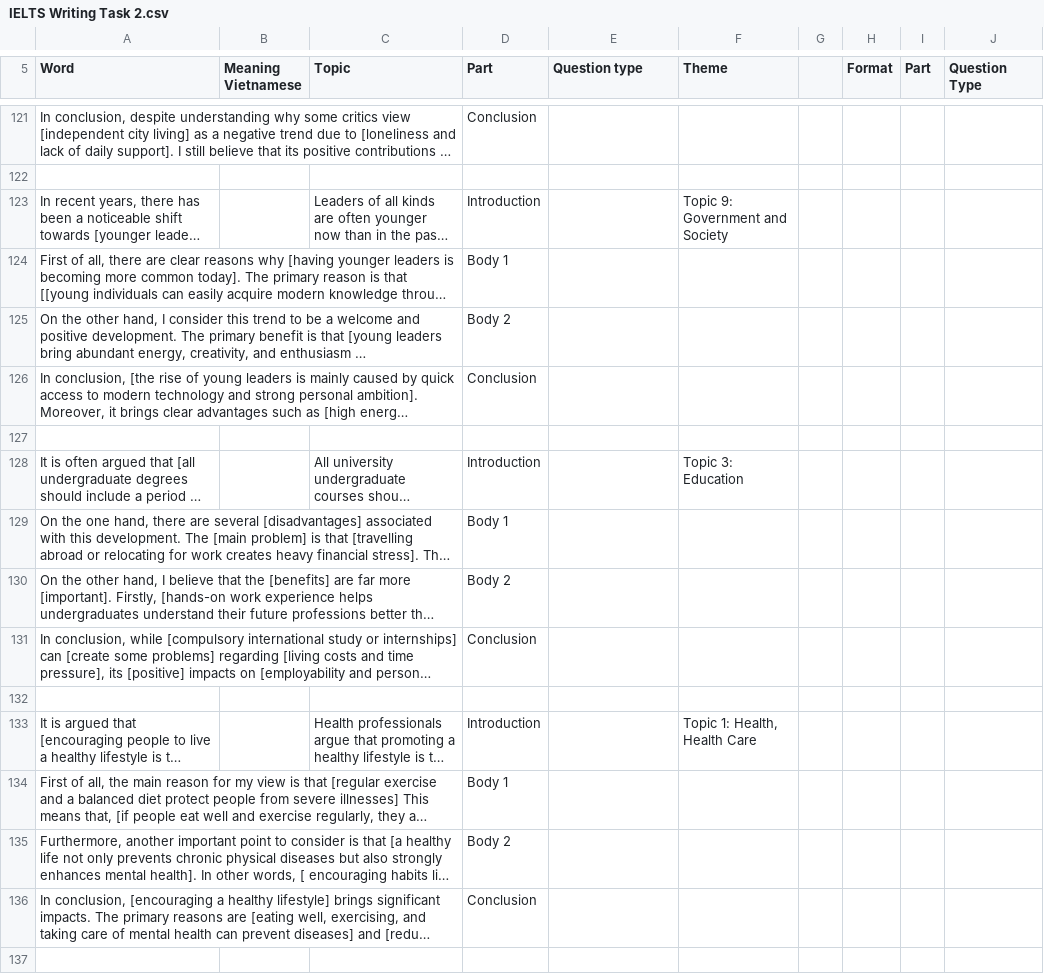
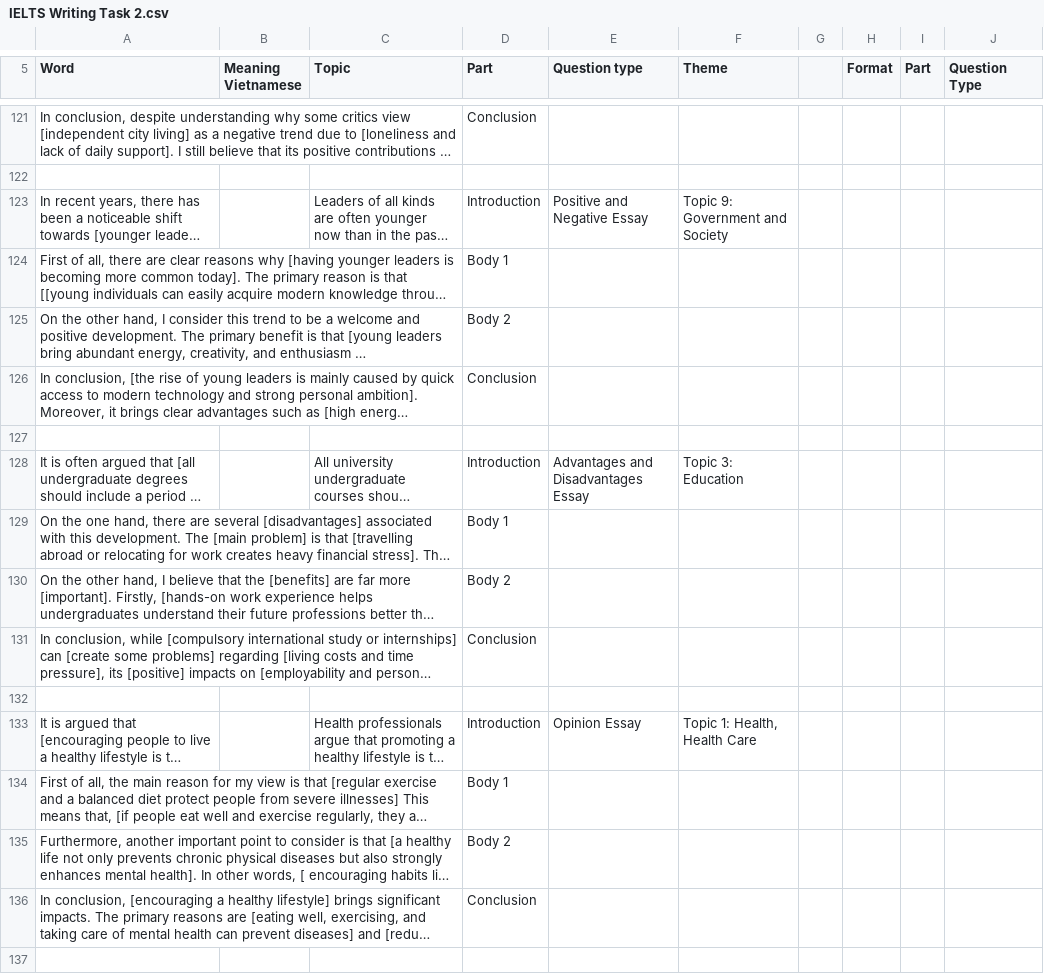
Before and after one commit to TrungNghia2k3/vocabulary-learning, a CSV file: sheets/IELTS Writing Task 2.csv, drawn as a sheet; only a part is shown, gaps mark what is left out; long unchanged cells end in …; the diff covers the shown part only; the diff names each change by its address in the sheet, - before the commit and + after, or states it on an @@ line.

Commit message:
Sync IELTS Writing Task 2 Question Type updates from Google Sheets

```diff
--- a/sheets/IELTS Writing Task 2.csv
+++ b/sheets/IELTS Writing Task 2.csv
-E123 (Question type): (empty)
+E123 (Question type): Positive and Negative Essay
-E128 (Question type): (empty)
+E128 (Question type): Advantages and Disadvantages Essay
-E133 (Question type): (empty)
+E133 (Question type): Opinion Essay
```
Also changed, not shown: 10 edited cells elsewhere in this file.
